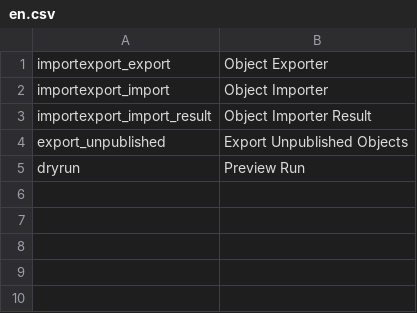
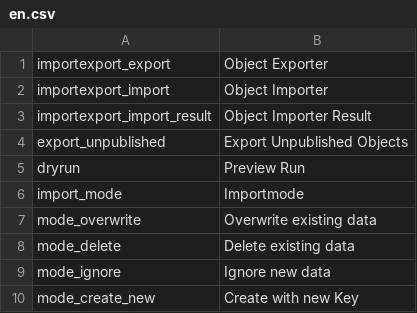
Before and after one commit to dpfaffenbauer/ImportExport, a CSV file: static/texts/en.csv, drawn as a sheet; the diff names each change by its address in the sheet, - before the commit and + after, or states it on an @@ line.

Commit message:
add import-mode feature

```diff
--- a/static/texts/en.csv
+++ b/static/texts/en.csv
+row 6: import_mode | Importmode
+row 7: mode_overwrite | Overwrite existing data
+row 8: mode_delete | Delete existing data
+row 9: mode_ignore | Ignore new data
+row 10: mode_create_new | Create with new Key
```
Also changed, not shown: 3 other files.
